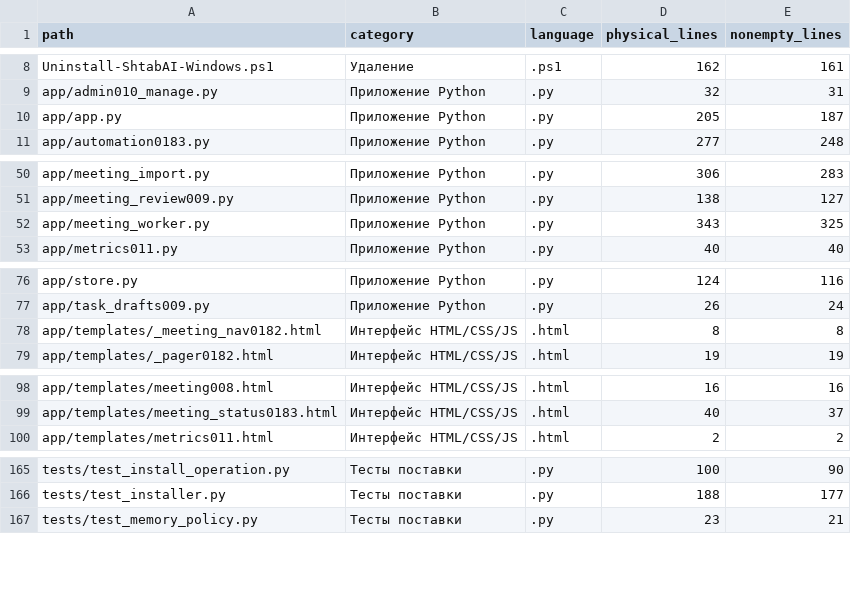
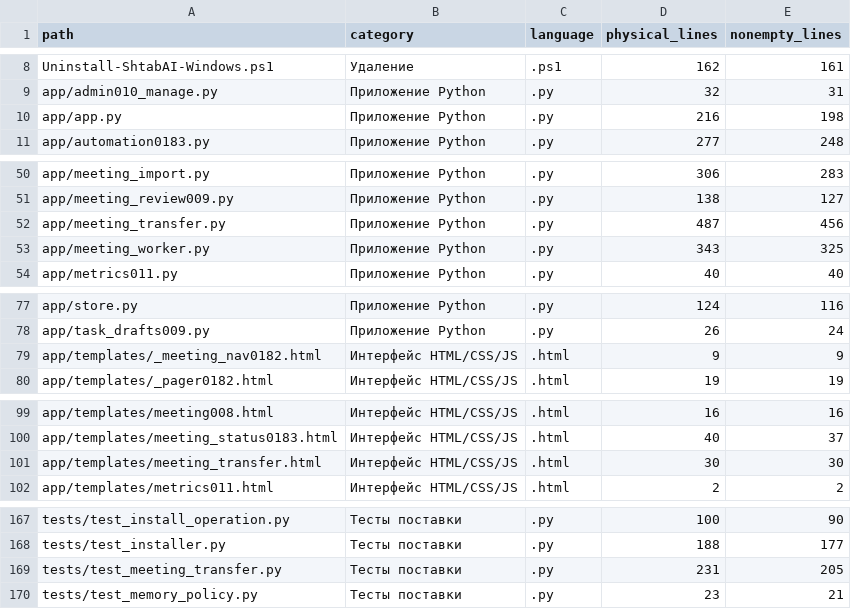
Before and after one commit to wlfyalex-afk/shtab-ai-install, a CSV file: CODE_INVENTORY.csv, drawn as a sheet; only a part is shown, gaps mark what is left out.

Commit message:
Add portable single-meeting export/import and document backup workflows

```diff
--- a/CODE_INVENTORY.csv
+++ b/CODE_INVENTORY.csv
@@ -9,3 +9,3 @@ Uninstall-ShtabAI-Windows.ps1,Удаление,.ps1,162,161
 app/admin010_manage.py,Приложение Python,.py,32,31
-app/app.py,Приложение Python,.py,205,187
+app/app.py,Приложение Python,.py,216,198
 app/automation0183.py,Приложение Python,.py,277,248
@@ -51,2 +51,3 @@ app/meeting_import.py,Приложение Python,.py,306,283
 app/meeting_review009.py,Приложение Python,.py,138,127
+app/meeting_transfer.py,Приложение Python,.py,487,456
 app/meeting_worker.py,Приложение Python,.py,343,325
@@ -77,3 +78,3 @@ app/store.py,Приложение Python,.py,124,116
 app/task_drafts009.py,Приложение Python,.py,26,24
-app/templates/_meeting_nav0182.html,Интерфейс HTML/CSS/JS,.html,8,8
+app/templates/_meeting_nav0182.html,Интерфейс HTML/CSS/JS,.html,9,9
 app/templates/_pager0182.html,Интерфейс HTML/CSS/JS,.html,19,19
@@ -99,2 +100,3 @@ app/templates/meeting008.html,Интерфейс HTML/CSS/JS,.html,16,16
 app/templates/meeting_status0183.html,Интерфейс HTML/CSS/JS,.html,40,37
+app/templates/meeting_transfer.html,Интерфейс HTML/CSS/JS,.html,30,30
 app/templates/metrics011.html,Интерфейс HTML/CSS/JS,.html,2,2
@@ -166,2 +168,3 @@ tests/test_install_operation.py,Тесты поставки,.py,100,90
 tests/test_installer.py,Тесты поставки,.py,188,177
+tests/test_meeting_transfer.py,Тесты поставки,.py,231,205
 tests/test_memory_policy.py,Тесты поставки,.py,23,21
```
Also changed, not shown: 16 other files.
